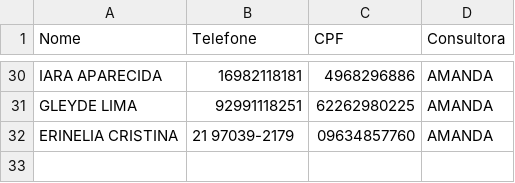
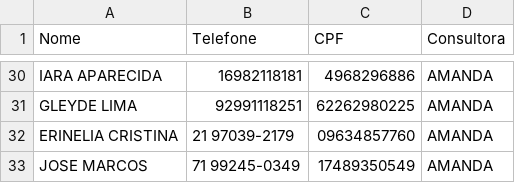
Before and after one commit to sousas2ds/Contatos, a CSV file: contatos-amanda.csv, drawn as a sheet; only a part is shown, gaps mark what is left out; the diff names each change by its address in the sheet, - before the commit and + after, or states it on an @@ line.

Commit message:
Atualizando contatos-amanda.csv

```diff
--- a/contatos-amanda.csv
+++ b/contatos-amanda.csv
+row 33: JOSE MARCOS | 71 99245-0349 | 17489350549 | AMANDA
```
